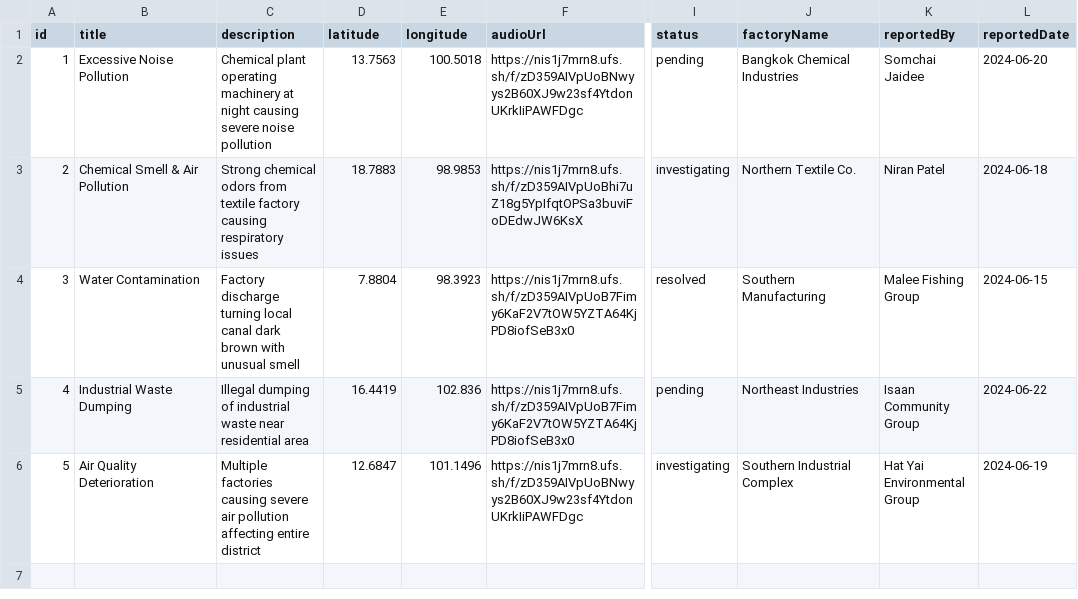
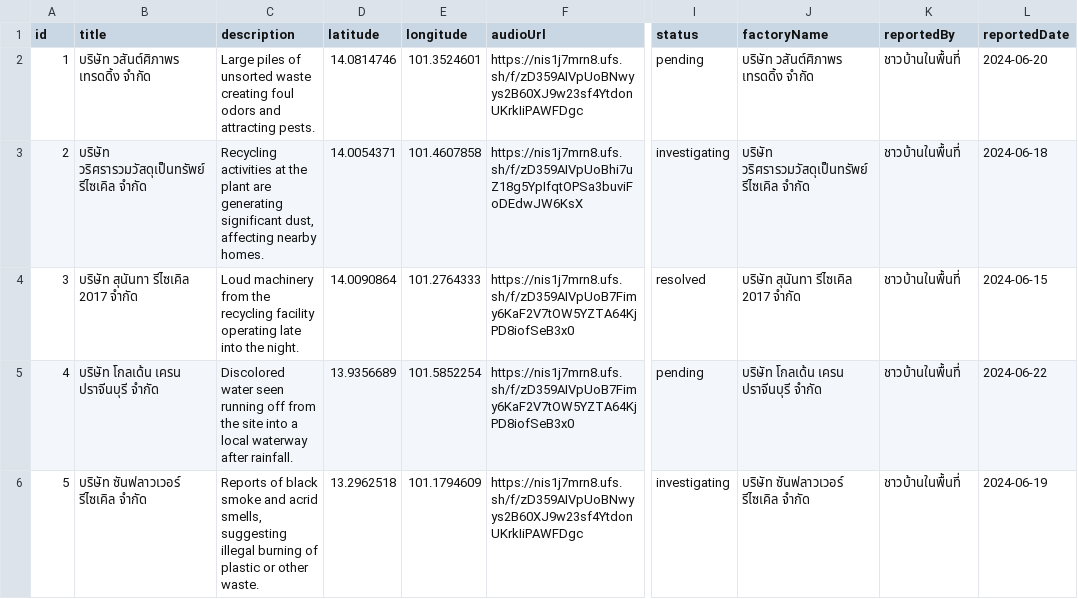
Before and after one commit to Jaylaelike/prajean-industry-app, a CSV file: public/data/data.csv, drawn as a sheet; only a part is shown, gaps mark what is left out; the diff names each change by its address in the sheet, - before the commit and + after, or states it on an @@ line.

```diff
--- a/public/data/data.csv
+++ b/public/data/data.csv
-B2 (title): Excessive Noise Pollution
+B2 (title): บริษัท วสันต์ศิภาพร เทรดดิ้ง จำกัด
-C2 (description): Chemical plant operating machinery at night causing severe noise pollution
+C2 (description): Large piles of unsorted waste creating foul odors and attracting pests.
-D2 (latitude): 13.7563
+D2 (latitude): 14.0814746
-E2 (longitude): 100.5018
+E2 (longitude): 101.3524601
-J2 (factoryName): Bangkok Chemical Industries
+J2 (factoryName): บริษัท วสันต์ศิภาพร เทรดดิ้ง จำกัด
-K2 (reportedBy): Somchai Jaidee
+K2 (reportedBy): ชาวบ้านในพื้นที่
-B3 (title): Chemical Smell & Air Pollution
+B3 (title): บริษัท วริศรารวมวัสดุเป็นทรัพย์ รีไซเคิล จำกัด
-C3 (description): Strong chemical odors from textile factory causing respiratory issues
+C3 (description): Recycling activities at the plant are generating significant dust, affecting nearby homes.
-D3 (latitude): 18.7883
+D3 (latitude): 14.0054371
-E3 (longitude): 98.9853
+E3 (longitude): 101.4607858
-J3 (factoryName): Northern Textile Co.
+J3 (factoryName): บริษัท วริศรารวมวัสดุเป็นทรัพย์ รีไซเคิล จำกัด
-K3 (reportedBy): Niran Patel
+K3 (reportedBy): ชาวบ้านในพื้นที่
-B4 (title): Water Contamination
+B4 (title): บริษัท สุนันทา รีไซเคิล 2017 จำกัด
-C4 (description): Factory discharge turning local canal dark brown with unusual smell
+C4 (description): Loud machinery from the recycling facility operating late into the night.
-D4 (latitude): 7.8804
+D4 (latitude): 14.0090864
-E4 (longitude): 98.3923
+E4 (longitude): 101.2764333
-J4 (factoryName): Southern Manufacturing
+J4 (factoryName): บริษัท สุนันทา รีไซเคิล 2017 จำกัด
-K4 (reportedBy): Malee Fishing Group
+K4 (reportedBy): ชาวบ้านในพื้นที่
-B5 (title): Industrial Waste Dumping
+B5 (title): บริษัท โกลเด้น เครน ปราจีนบุรี จำกัด
-C5 (description): Illegal dumping of industrial waste near residential area
+C5 (description): Discolored water seen running off from the site into a local waterway after rainfall.
-D5 (latitude): 16.4419
+D5 (latitude): 13.9356689
-E5 (longitude): 102.836
+E5 (longitude): 101.5852254
-J5 (factoryName): Northeast Industries
+J5 (factoryName): บริษัท โกลเด้น เครน ปราจีนบุรี จำกัด
-K5 (reportedBy): Isaan Community Group
+K5 (reportedBy): ชาวบ้านในพื้นที่
-B6 (title): Air Quality Deterioration
+B6 (title): บริษัท ซันฟลาวเวอร์ รีไซเคิล จำกัด
-C6 (description): Multiple factories causing severe air pollution affecting entire district
+C6 (description): Reports of black smoke and acrid smells, suggesting illegal burning of plastic or other waste.
-D6 (latitude): 12.6847
+D6 (latitude): 13.2962518
-E6 (longitude): 101.1496
+E6 (longitude): 101.1794609
-J6 (factoryName): Southern Industrial Complex
+J6 (factoryName): บริษัท ซันฟลาวเวอร์ รีไซเคิล จำกัด
-K6 (reportedBy): Hat Yai Environmental Group
+K6 (reportedBy): ชาวบ้านในพื้นที่
```
Also changed, not shown: 5 other files.
